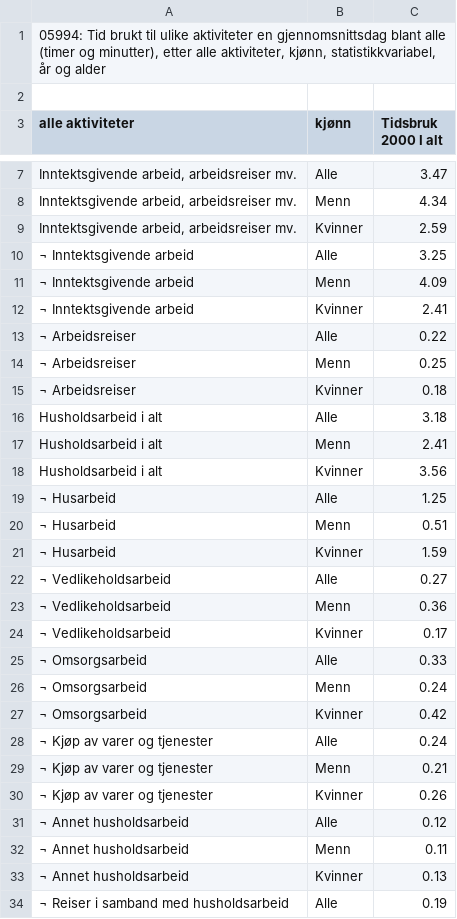
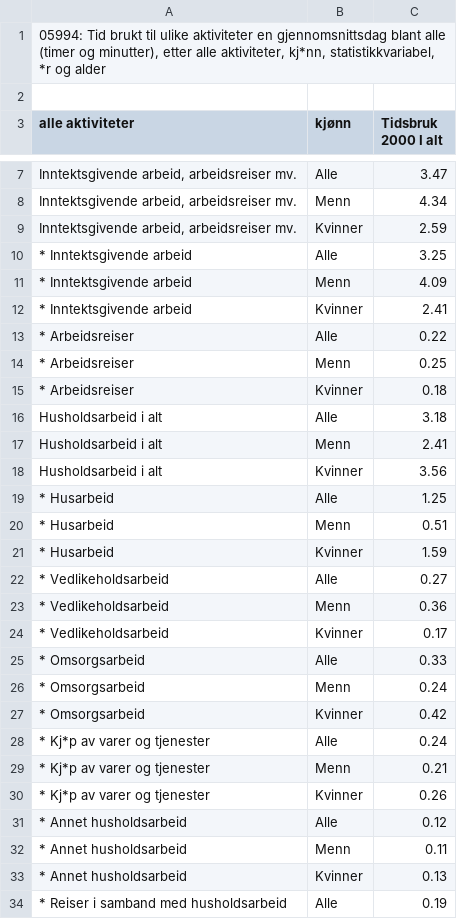
Before and after one commit to hausnes/IT2-2023-2024, a CSV file: temp/eksamen-vår-2024/data.csv, drawn as a sheet; only a part is shown, gaps mark what is left out; the diff covers the shown part only; the diff names each change by its address in the sheet, - before the commit and + after, or states it on an @@ line.

```diff
--- a/temp/eksamen-vår-2024/data.csv
+++ b/temp/eksamen-vår-2024/data.csv
-A1 (alle aktiviteter): …alle aktiviteter, kjønn, statistikkvariabel, år og alder
+A1 (alle aktiviteter): …alle aktiviteter, kj*nn, statistikkvariabel, *r og alder
-A10:A12 (alle aktiviteter): ¬ Inntektsgivende arbeid
+A10:A12 (alle aktiviteter): * Inntektsgivende arbeid
-A13:A15 (alle aktiviteter): ¬ Arbeidsreiser
+A13:A15 (alle aktiviteter): * Arbeidsreiser
-A19:A21 (alle aktiviteter): ¬ Husarbeid
+A19:A21 (alle aktiviteter): * Husarbeid
-A22:A24 (alle aktiviteter): ¬ Vedlikeholdsarbeid
+A22:A24 (alle aktiviteter): * Vedlikeholdsarbeid
-A25:A27 (alle aktiviteter): ¬ Omsorgsarbeid
+A25:A27 (alle aktiviteter): * Omsorgsarbeid
-A28:A30 (alle aktiviteter): ¬ Kjøp av varer og tjenester
+A28:A30 (alle aktiviteter): * Kj*p av varer og tjenester
-A31:A33 (alle aktiviteter): ¬ Annet husholdsarbeid
+A31:A33 (alle aktiviteter): * Annet husholdsarbeid
-A34 (alle aktiviteter): ¬ Reiser i samband med husholdsarbeid
+A34 (alle aktiviteter): * Reiser i samband med husholdsarbeid
```
Also changed, not shown: 32 edited cells elsewhere in this file, 2 other files.
